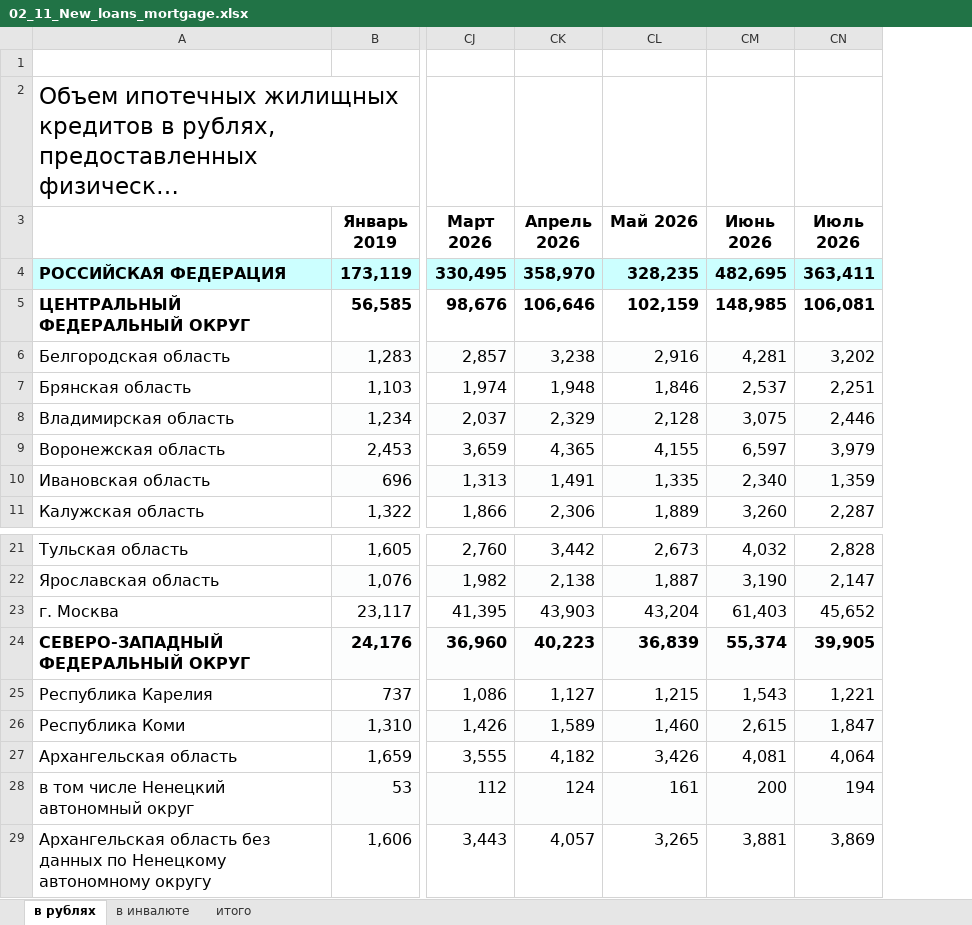
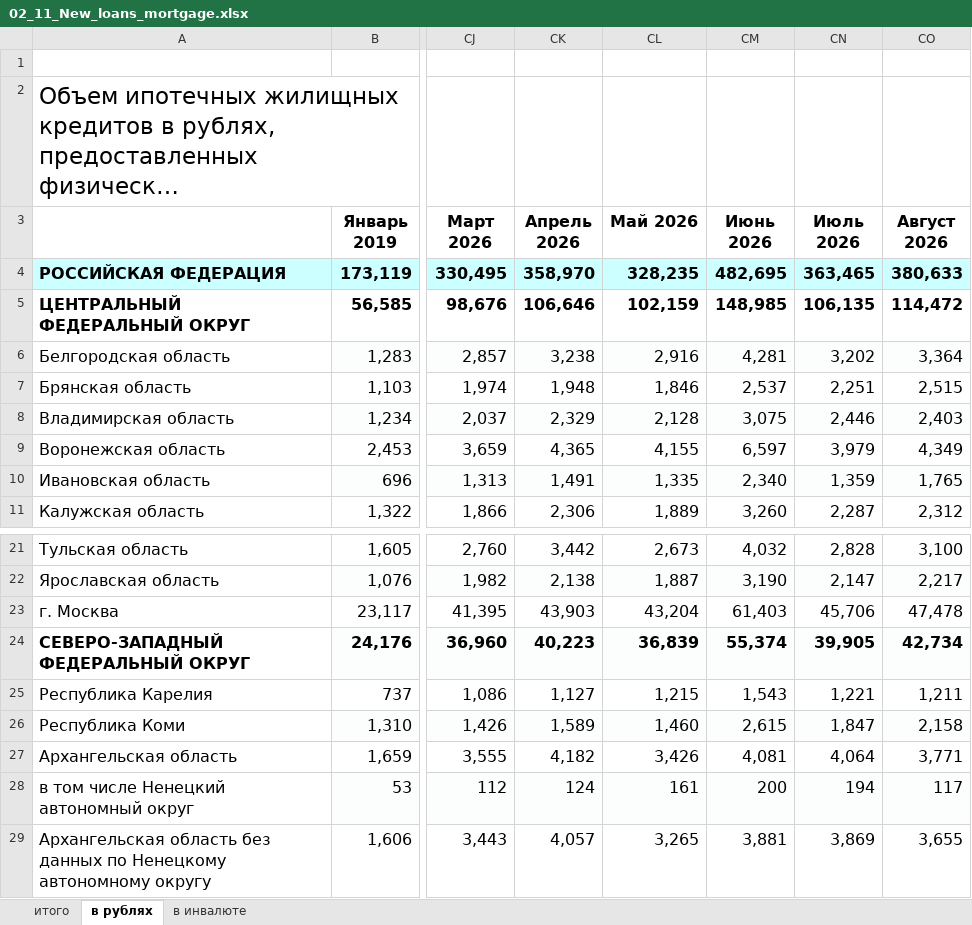
Before and after one commit to rav11l/rpgi, an Excel workbook: data/sources/cbr/02_11_New_loans_mortgage.xlsx, sheet в рублях, drawn as a sheet; only a part is shown, gaps mark what is left out; long unchanged cells end in …; values as stored, in another font and other column widths than the file's, no borders; the diff names each change by its address in the sheet, - before the commit and + after, or states it on an @@ line.

```diff
--- a/data/sources/cbr/02_11_New_loans_mortgage.xlsx (sheet в рублях)
+++ b/data/sources/cbr/02_11_New_loans_mortgage.xlsx (sheet в рублях)
@@ sheet tab order changed: итого | в рублях | в инвалюте @@
+column CO (Август 2026), rows 4-11: 380,633 | 114,472 | 3,364 | 2,515 | 2,403 | 4,349 | 1,765 | 2,312; rows 21-29: 3,100 | 2,217 | 47,478 | 42,734 | 1,211 | 2,158 | 3,771 | 117 | 3,655
-CN4 (Июль 2026): 363,411
+CN4 (Июль 2026): 363,465
-CN5 (Июль 2026): 106,081
+CN5 (Июль 2026): 106,135
-CN23 (Июль 2026): 45,652
+CN23 (Июль 2026): 45,706
```
Also changed, not shown: sheet итого, sheet в инвалюте, data/sources/cbr/02_10_Quantity_mortgage.xlsx, data/sources/cbr/02_13_Rates_mortgage.xlsx, 7 other files.
